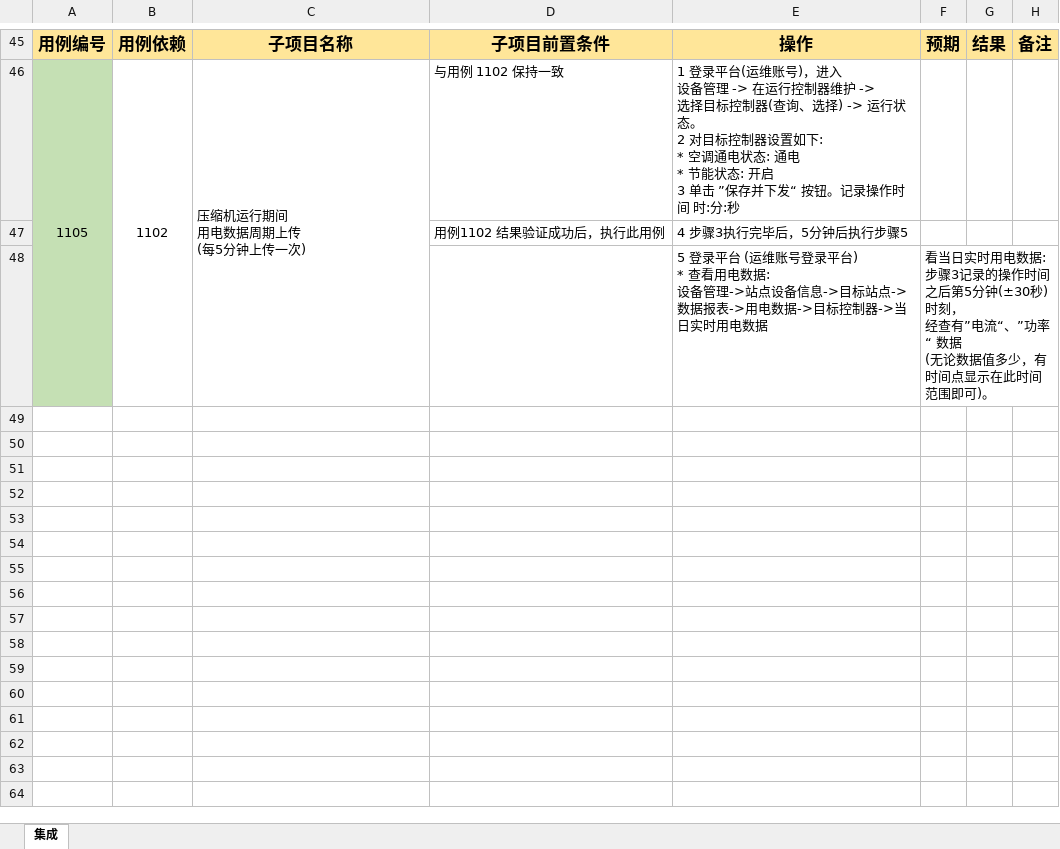
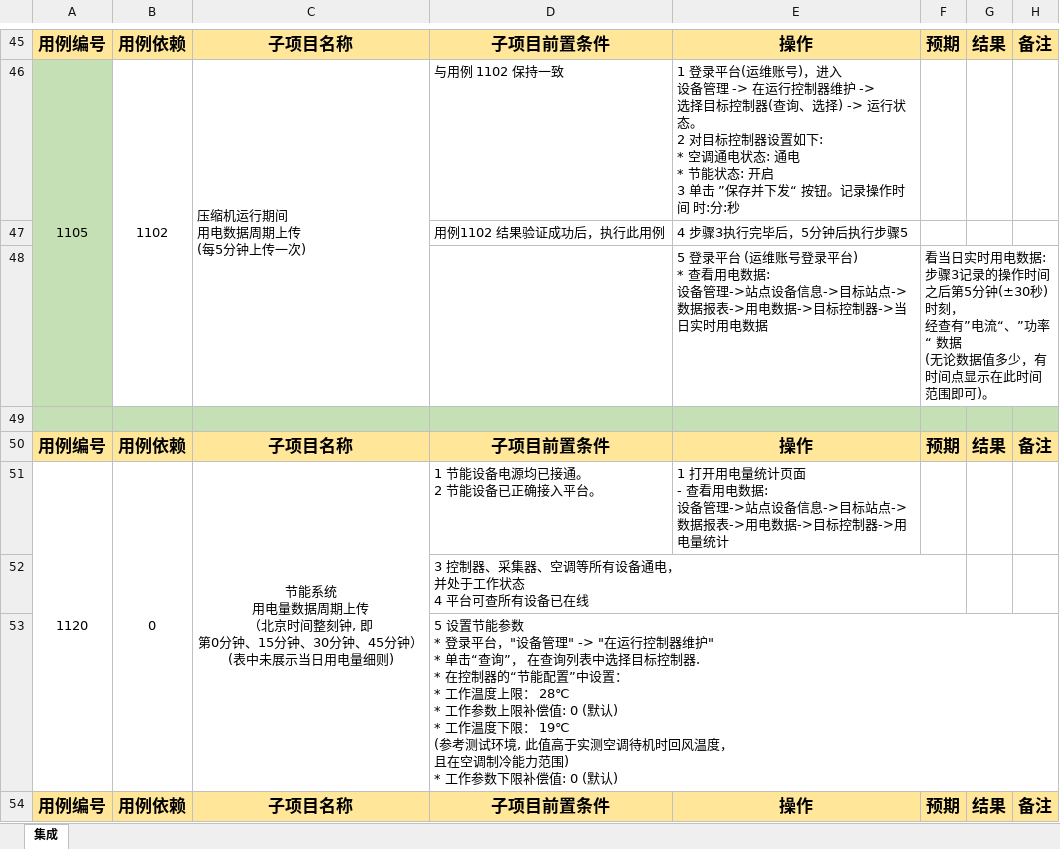
Before and after one commit to Muatrack/ControllerDocs, an Excel workbook: docs/source/_static/testcase/集成测试/实时用电数据-1100.xlsx, sheet 集成, drawn as a sheet; only a part is shown, gaps mark what is left out; values as stored, in another font and other column widths than the file's, no borders; ↵ is a line break in a cell; the diff names each change by its address in the sheet, - before the commit and + after, or states it on an @@ line.

```diff
--- a/docs/source/_static/testcase/集成测试/实时用电数据-1100.xlsx (sheet 集成)
+++ b/docs/source/_static/testcase/集成测试/实时用电数据-1100.xlsx (sheet 集成)
+row 49: (empty)
+row 50: 用例编号 | 用例依赖 | 子项目名称 | 子项目前置条件 | 操作 | 预期 | 结果 | 备注
+row 51: 1120 | 0 | 节能系统 ↵ 用电量数据周期上传 ↵ （北京时间整刻钟, 即 ↵ 第0分钟、15分钟、30分钟、45分钟） ↵ (表中未展示当日用电量细则) | 1 节能设备电源均已接通。 ↵ 2 节能设备已正确接入平台。 | 1 打开用电量统计页面 ↵ - 查看用电数据: ↵ 设备管理->站点设备信息->目标站点-> ↵ 数据报表->用电数据->目标控制器->用电量统计
+row 52:  |  |  | 3 控制器、采集器、空调等所有设备通电， ↵ 并处于工作状态 ↵ 4 平台可查所有设备已在线
+row 53:  |  |  | 5 设置节能参数 ↵ * 登录平台，"设备管理" -> "在运行控制器维护" ↵ * 单击“查询”， 在查询列表中选择目标控制器. ↵ * 在控制器的“节能配置”中设置： ↵ * 工作温度上限： 28℃ ↵ * 工作参数上限补偿值: 0 (默认) ↵ * 工作温度下限： 19℃ ↵ (参考测试环境, 此值高于实测空调待机时回风温度， ↵ 且在空调制冷能力范围) ↵ * 工作参数下限补偿值: 0 (默认)
+row 54: 用例编号 | 用例依赖 | 子项目名称 | 子项目前置条件 | 操作 | 预期 | 结果 | 备注
```
Also changed, not shown: docs/source/_static/testcase/集成测试/采集器状态同步-1000.xlsx, 1 other file.
